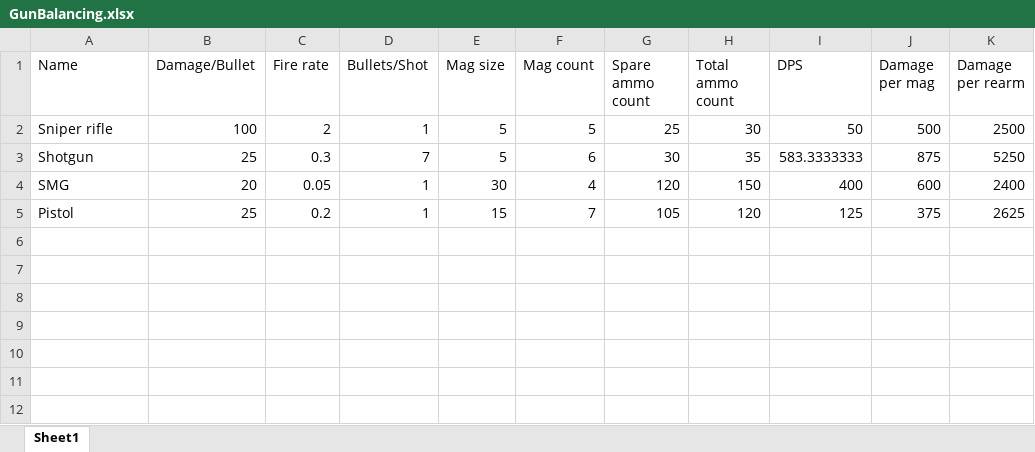
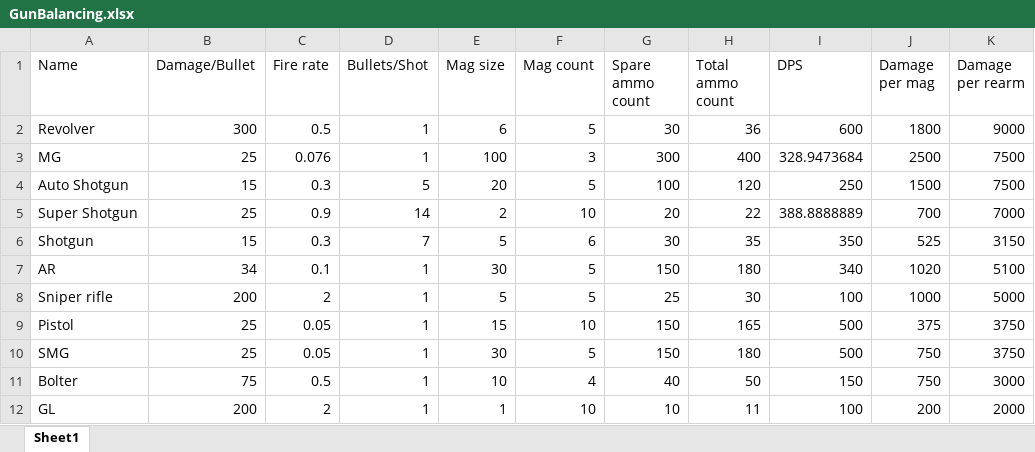
Before and after one commit to Zilant1337/Jam-game, an Excel workbook: Assets/Spreadsheets/GunBalancing.xlsx, sheet Sheet1, drawn as a sheet; values as stored, in another font and other column widths than the file's, no borders; table styles not drawn; removed rows and columns are numbered as before the commit, all else as after; the diff names each change by its address in the sheet, - before the commit and + after, or states it on an @@ line.

```diff
--- a/Assets/Spreadsheets/GunBalancing.xlsx (sheet Sheet1)
+++ b/Assets/Spreadsheets/GunBalancing.xlsx (sheet Sheet1)
-row 2: Sniper rifle | 100 | 2 | 1 | 5 | 5 | 25 | 30 | 50 | 500 | 2500
+row 2: Revolver | 300 | 0.5 | 1 | 6 | 5 | 30 | 36 | 600 | 1800 | 9000
+row 3: MG | 25 | 0.076 | 1 | 100 | 3 | 300 | 400 | 328.9473684 | 2500 | 7500
+row 4: Auto Shotgun | 15 | 0.3 | 5 | 20 | 5 | 100 | 120 | 250 | 1500 | 7500
+row 5: Super Shotgun | 25 | 0.9 | 14 | 2 | 10 | 20 | 22 | 388.8888889 | 700 | 7000
-B6 (Damage/Bullet): 25
+B6 (Damage/Bullet): 15
-I6 (DPS): 583.3333333
+I6 (DPS): 350
-J6 (Damage per mag): 875
+J6 (Damage per mag): 525
-K6 (Damage per rearm): 5250
+K6 (Damage per rearm): 3150
-row 4: SMG | 20 | 0.05 | 1 | 30 | 4 | 120 | 150 | 400 | 600 | 2400
+row 7: AR | 34 | 0.1 | 1 | 30 | 5 | 150 | 180 | 340 | 1020 | 5100
+row 8: Sniper rifle | 200 | 2 | 1 | 5 | 5 | 25 | 30 | 100 | 1000 | 5000
-C9 (Fire rate): 0.2
+C9 (Fire rate): 0.05
-F9 (Mag count): 7
+F9 (Mag count): 10
-G9 (Spare ammo count): 105
+G9 (Spare ammo count): 150
-H9 (Total ammo count): 120
+H9 (Total ammo count): 165
-I9 (DPS): 125
+I9 (DPS): 500
-K9 (Damage per rearm): 2625
+K9 (Damage per rearm): 3750
+row 10: SMG | 25 | 0.05 | 1 | 30 | 5 | 150 | 180 | 500 | 750 | 3750
+row 11: Bolter | 75 | 0.5 | 1 | 10 | 4 | 40 | 50 | 150 | 750 | 3000
+row 12: GL | 200 | 2 | 1 | 1 | 10 | 10 | 11 | 100 | 200 | 2000
```
Also changed, not shown: 19 other files.
